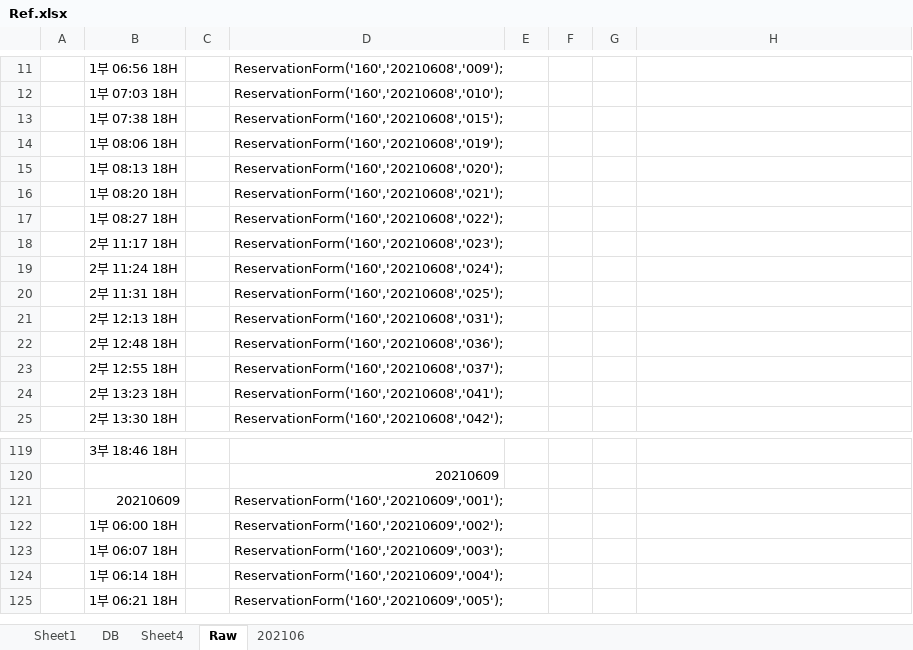
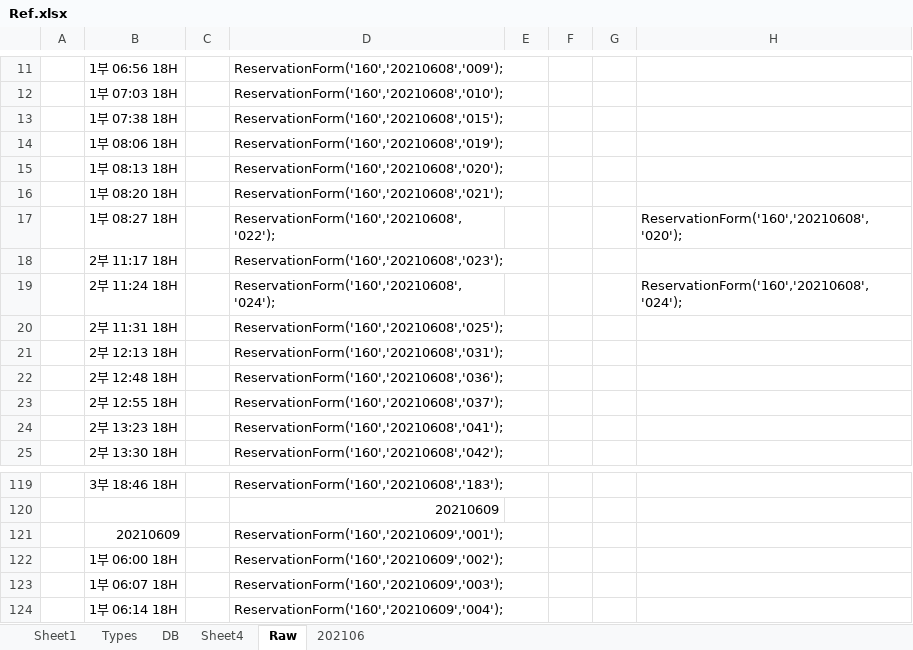
Before and after one commit to leokim8012/GolfCCReservationBot, an Excel workbook: Ref.xlsx, sheet Raw, drawn as a sheet; only a part is shown, gaps mark what is left out; the shorter side is filled out with more unchanged rows; values as stored, in another font and other column widths than the file's, no borders; the diff covers the shown part only; the diff names each change by its address in the sheet, - before the commit and + after, or states it on an @@ line.

```diff
--- a/Ref.xlsx (sheet Raw)
+++ b/Ref.xlsx (sheet Raw)
+sheet tab: Types
-H17: (empty)
+H17: ReservationForm('160','20210608','020');
-H19: (empty)
+H19: ReservationForm('160','20210608','024');
-D119: (empty)
+D119: ReservationForm('160','20210608','183');
```
Also changed, not shown: 56 edited cells elsewhere in this sheet, sheet Sheet1, 1 other file.
